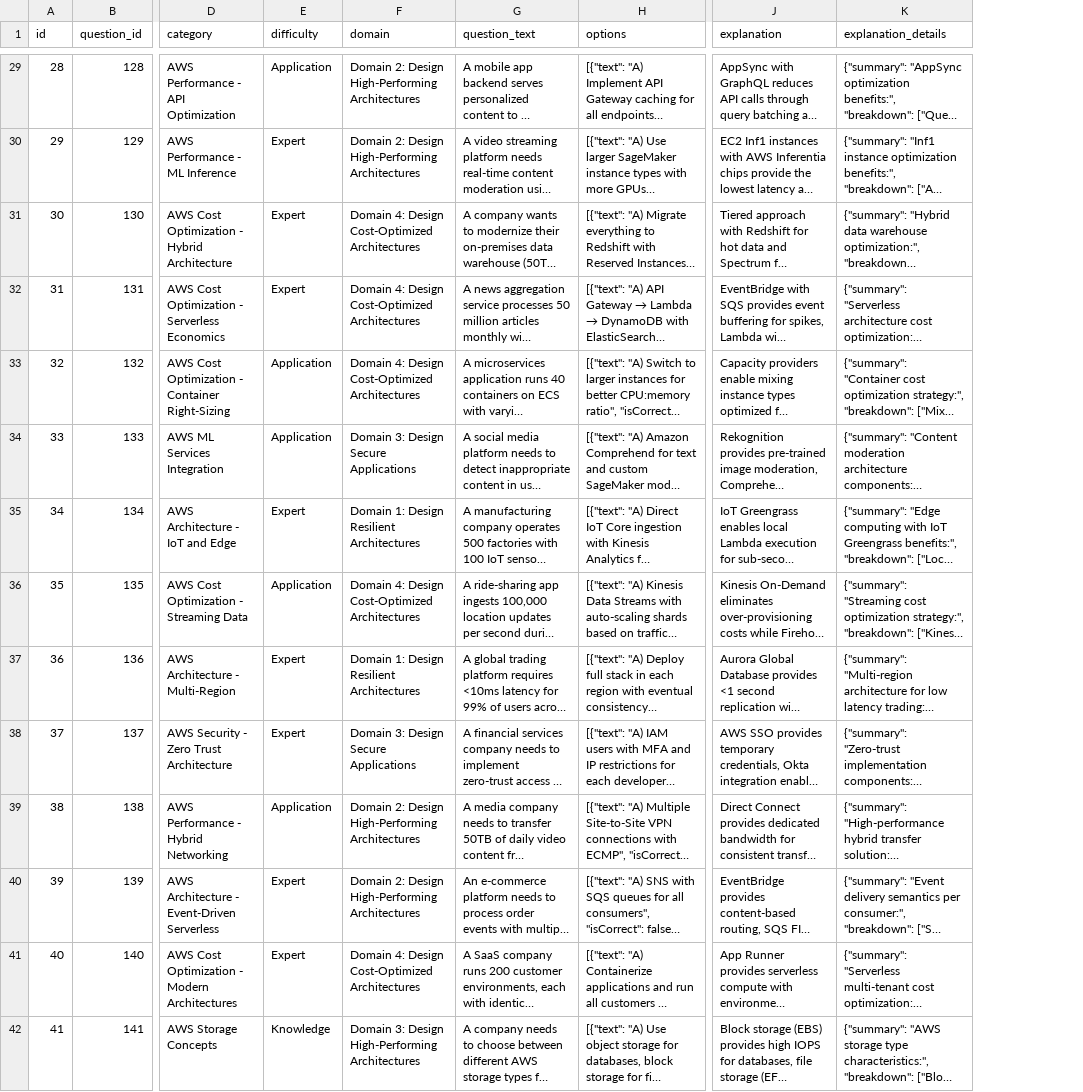
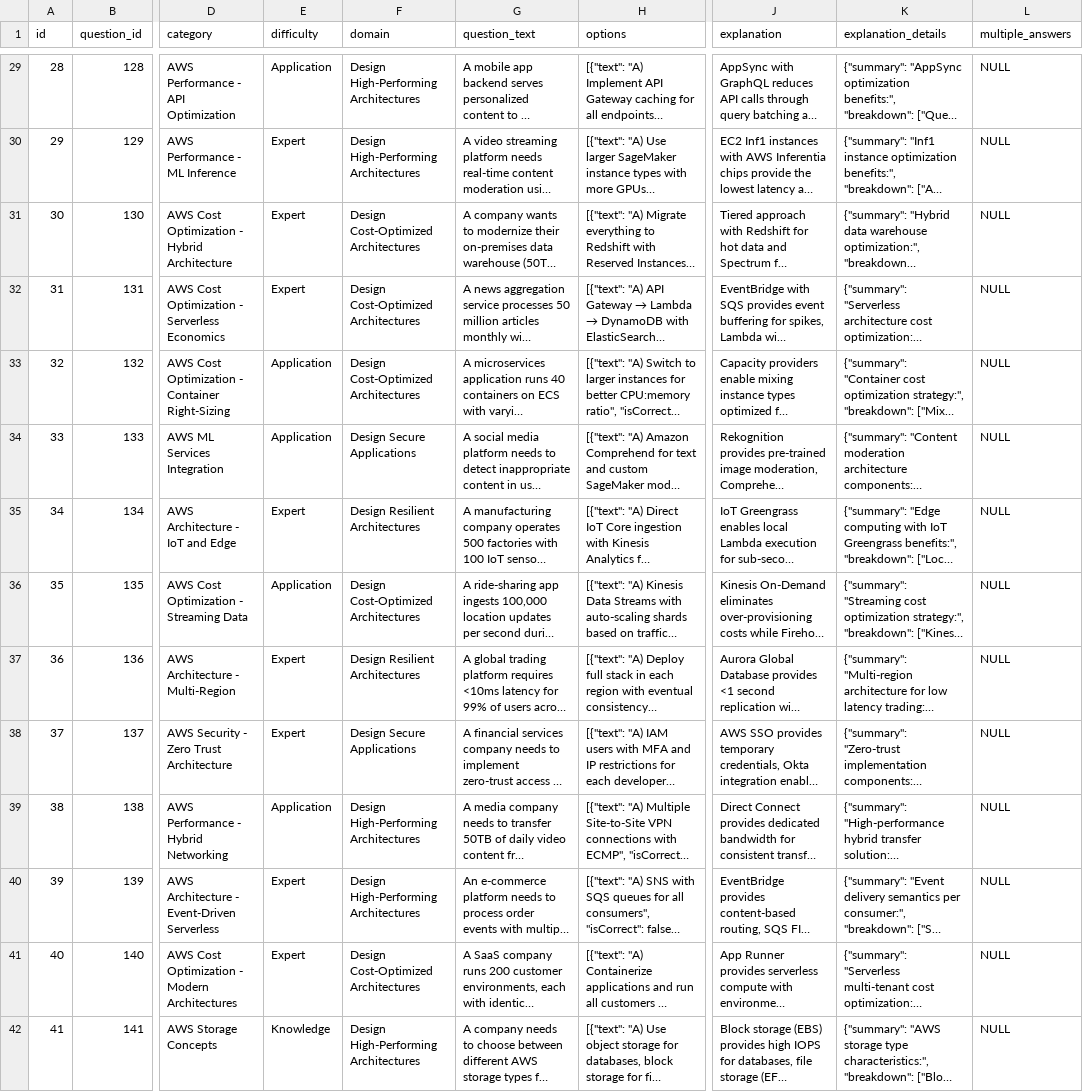
Before and after one commit to ericbowser/CloudPrepper, a CSV file: src/QuestionRepository/aws.csv, drawn as a sheet; only a part is shown, gaps mark what is left out; long unchanged cells end in …; the diff covers the shown part only; the diff names each change by its address in the sheet, - before the commit and + after, or states it on an @@ line.

```diff
--- a/src/QuestionRepository/aws.csv
+++ b/src/QuestionRepository/aws.csv
+column L (multiple_answers), rows 29-42: all NULL
-F29:F30 (domain): Domain 2: Design High-Performing Architectures
+F29:F30 (domain): Design High-Performing Architectures
-F31:F33 (domain): Domain 4: Design Cost-Optimized Architectures
+F31:F33 (domain): Design Cost-Optimized Architectures
-F34 (domain): Domain 3: Design Secure Applications
+F34 (domain): Design Secure Applications
-F35 (domain): Domain 1: Design Resilient Architectures
+F35 (domain): Design Resilient Architectures
-F36 (domain): Domain 4: Design Cost-Optimized Architectures
+F36 (domain): Design Cost-Optimized Architectures
-F37 (domain): Domain 1: Design Resilient Architectures
+F37 (domain): Design Resilient Architectures
-F38 (domain): Domain 3: Design Secure Applications
+F38 (domain): Design Secure Applications
-F39:F40 (domain): Domain 2: Design High-Performing Architectures
+F39:F40 (domain): Design High-Performing Architectures
-F41 (domain): Domain 4: Design Cost-Optimized Architectures
+F41 (domain): Design Cost-Optimized Architectures
-F42 (domain): Domain 3: Design High-Performing Architectures
+F42 (domain): Design High-Performing Architectures
```
Also changed, not shown: 79 edited cells elsewhere in this file, 12 other files.
